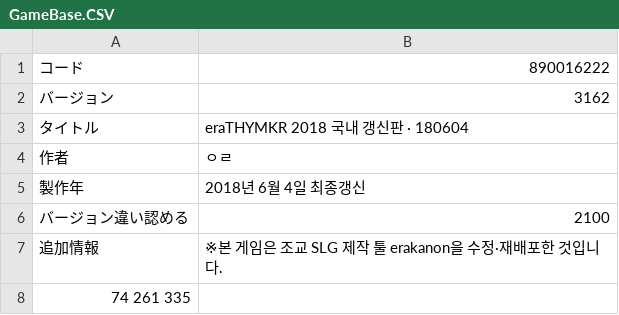
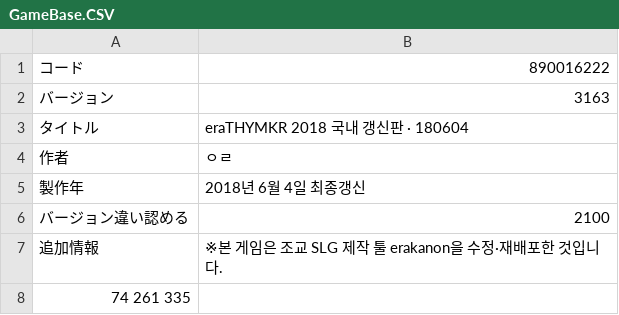
Before and after one commit to magentmagent/eraTHYMKR, a CSV file: CSV/GameBase.CSV, drawn as a sheet.

```diff
--- a/CSV/GameBase.CSV
+++ b/CSV/GameBase.CSV
@@ -1,3 +1,3 @@
 コード,890016222
-バージョン,3162
+バージョン,3163
 タイトル,eraTHYMKR 2018 국내 갱신판 · 180604
```
Also changed, not shown: 4 other files.
